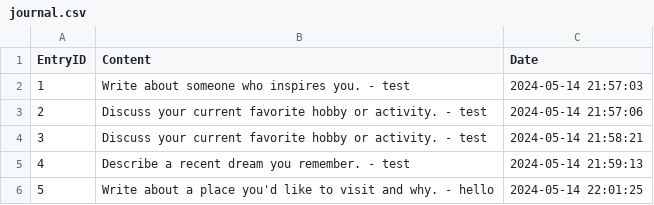
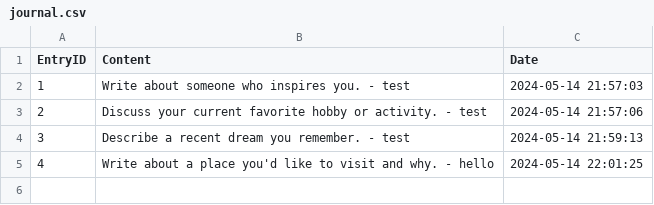
Before and after one commit to camerongardner/CSE-210-matierials, a CSV file: prove/Develop02/journal.csv, drawn as a sheet.

```diff
--- a/prove/Develop02/journal.csv
+++ b/prove/Develop02/journal.csv
@@ -3,4 +3,3 @@ EntryID,Content,Date
 2,Discuss your current favorite hobby or activity. - test,2024-05-14 21:57:06
-3,Discuss your current favorite hobby or activity. - test,2024-05-14 21:58:21
-4,Describe a recent dream you remember. - test,2024-05-14 21:59:13
-5,Write about a place you'd like to visit and why. - hello,2024-05-14 22:01:25
+3,Describe a recent dream you remember. - test,2024-05-14 21:59:13
+4,Write about a place you'd like to visit and why. - hello,2024-05-14 22:01:25
```
Also changed, not shown: 1 other file.
